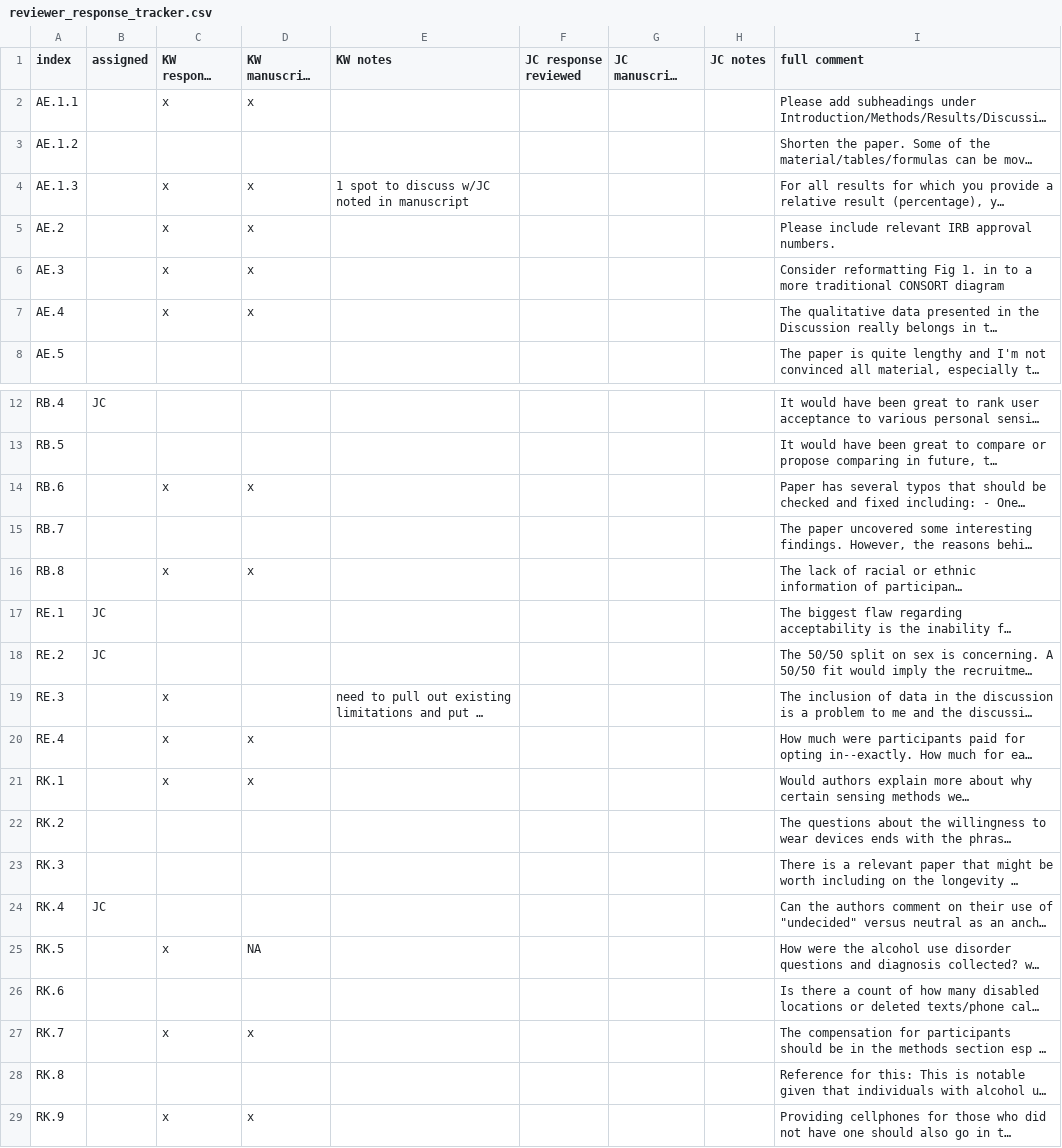
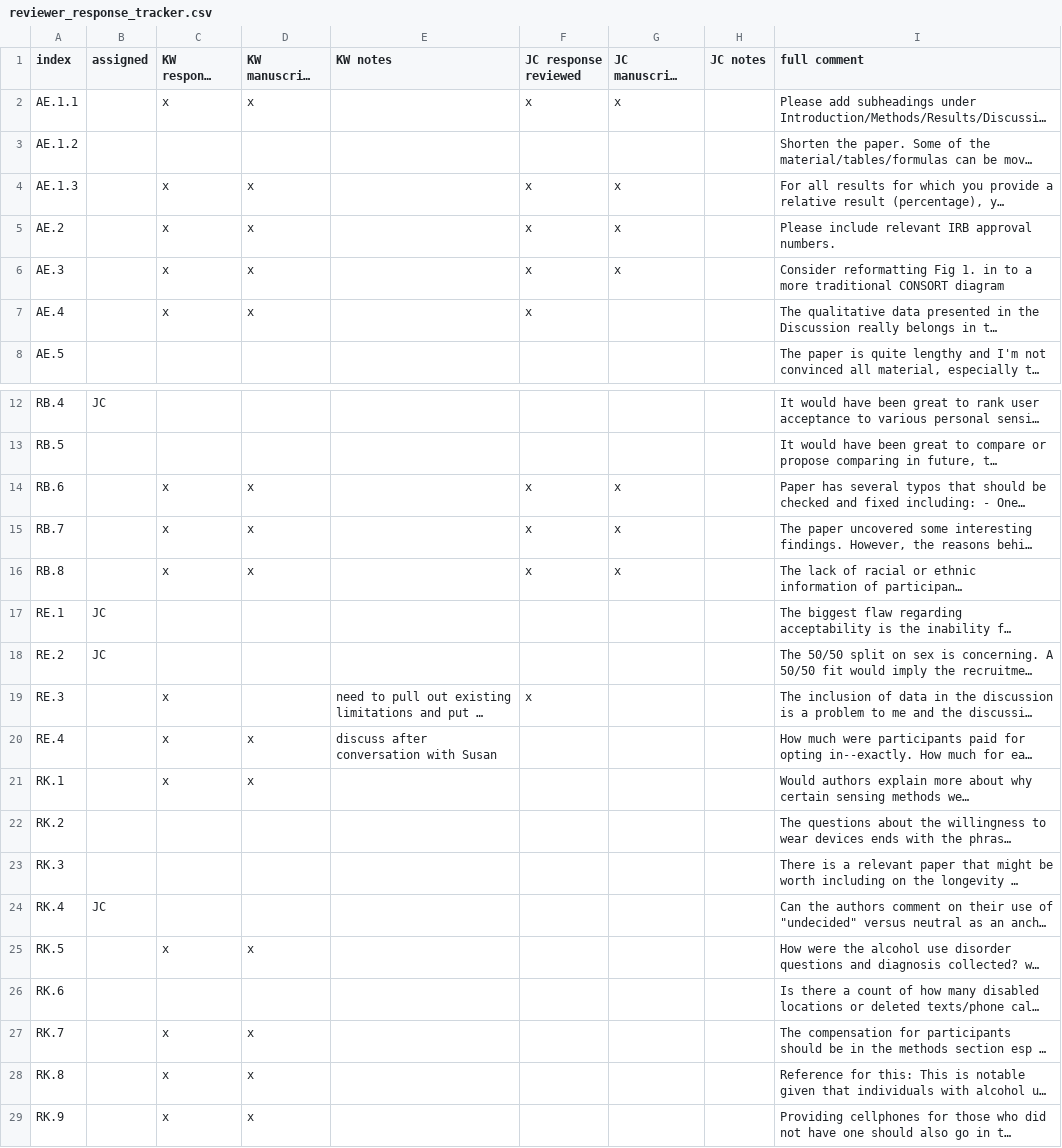
Before and after one commit to seschneck/risk_archive_2023_1121, a CSV file: burden/manuscript/submission_2/reviewer_response_tracker.csv, drawn as a sheet; only a part is shown, gaps mark what is left out; long unchanged cells end in …; the diff covers the shown part only; the diff names each change by its address in the sheet, - before the commit and + after, or states it on an @@ line.

```diff
--- a/burden/manuscript/submission_2/reviewer_response_tracker.csv
+++ b/burden/manuscript/submission_2/reviewer_response_tracker.csv
-F2 (JC response reviewed): (empty)
+F2 (JC response reviewed): x
-G2 (JC manuscript reviewed): (empty)
+G2 (JC manuscript reviewed): x
-E4 (KW notes): 1 spot to discuss w/JC noted in manuscript
+E4 (KW notes): (empty)
-F4:F7 (JC response reviewed): (empty)
+F4:F7 (JC response reviewed): x
-G4:G6 (JC manuscript reviewed): (empty)
+G4:G6 (JC manuscript reviewed): x
-F14:F16 (JC response reviewed): (empty)
+F14:F16 (JC response reviewed): x
-G14:G16 (JC manuscript reviewed): (empty)
+G14:G16 (JC manuscript reviewed): x
-C15 (KW response drafted): (empty)
+C15 (KW response drafted): x
-D15 (KW manuscript edited): (empty)
+D15 (KW manuscript edited): x
-F19 (JC response reviewed): (empty)
+F19 (JC response reviewed): x
-E20 (KW notes): (empty)
+E20 (KW notes): discuss after conversation with Susan
-D25 (KW manuscript edited): NA
+D25 (KW manuscript edited): x
-C28 (KW response drafted): (empty)
+C28 (KW response drafted): x
-D28 (KW manuscript edited): (empty)
+D28 (KW manuscript edited): x
```
Also changed, not shown: 9 edited cells elsewhere in this file, 2 other files.
